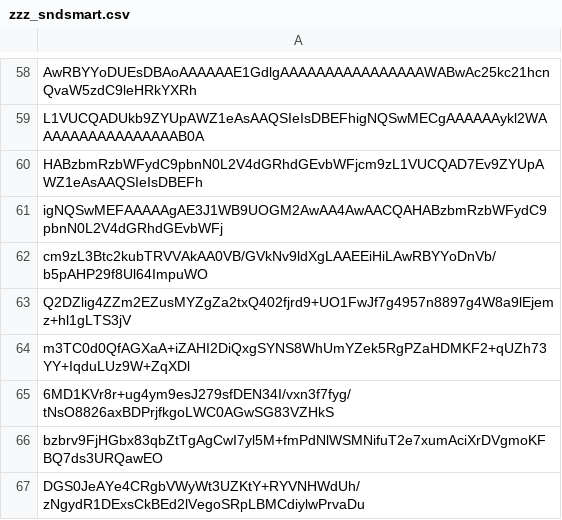
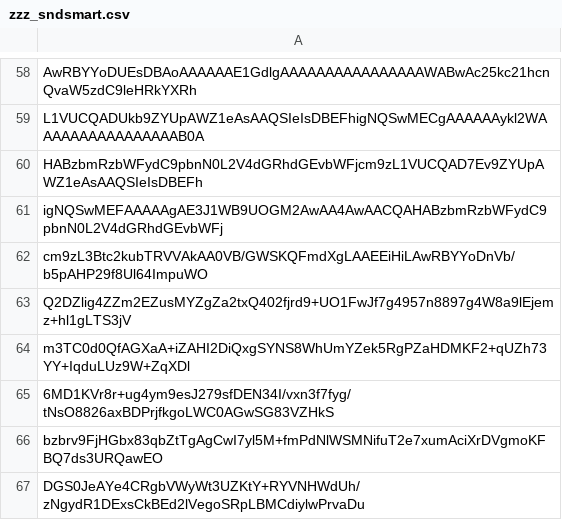
Before and after one commit to pietrodito/sndsmart, a CSV file: zzz_sndsmart.csv, drawn as a sheet; only a part is shown, gaps mark what is left out; the diff names each change by its address in the sheet, - before the commit and + after, or states it on an @@ line.

Commit message:
No changes...

```diff
--- a/zzz_sndsmart.csv
+++ b/zzz_sndsmart.csv
-A62: cm9zL3Btc2kubTRVVAkAA0VB/GVkNv9ldXgLAAEEiHiLAwRBYYoDnVb/b5pAHP29f8Ul64ImpuWO
+A62: cm9zL3Btc2kubTRVVAkAA0VB/GWSKQFmdXgLAAEEiHiLAwRBYYoDnVb/b5pAHP29f8Ul64ImpuWO
```
